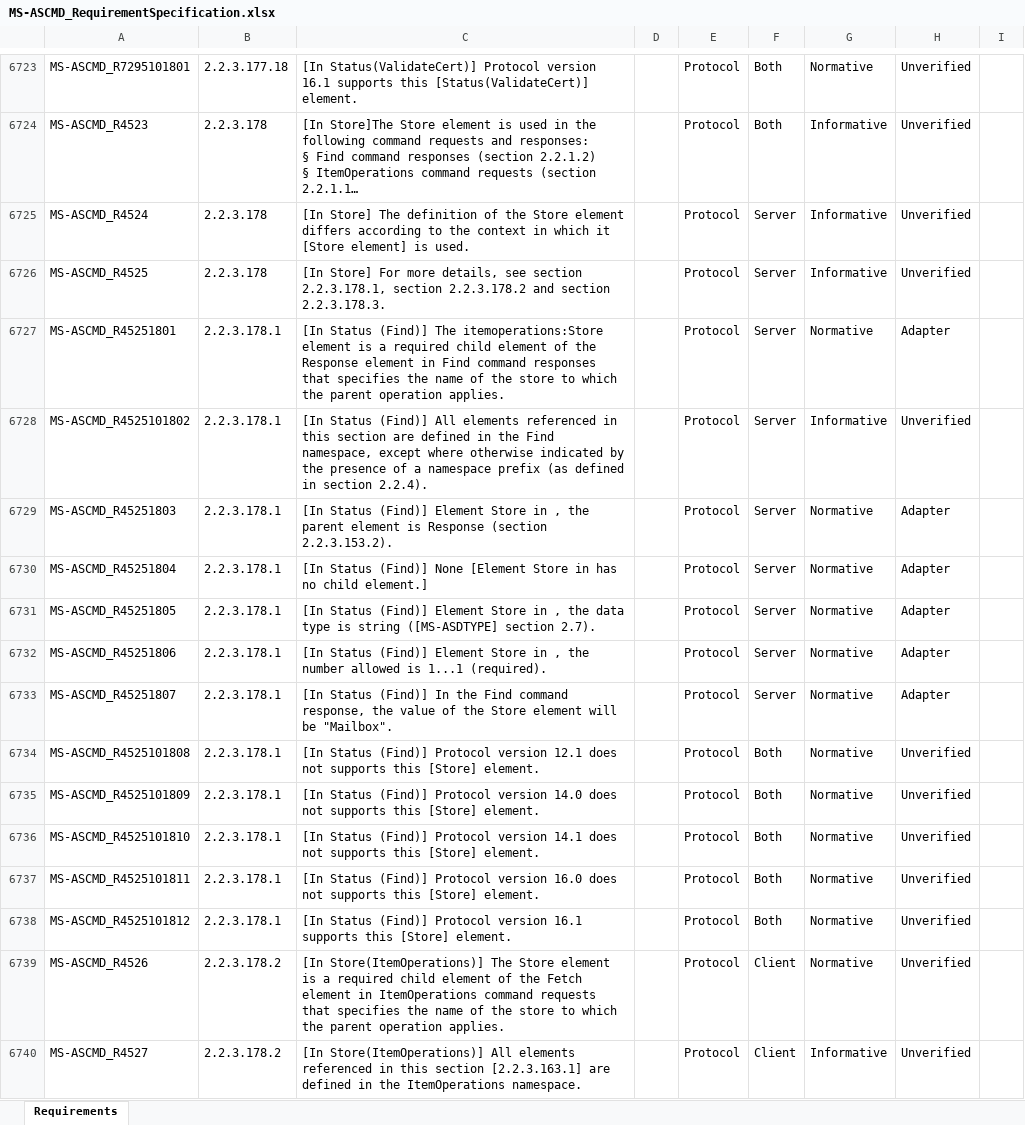
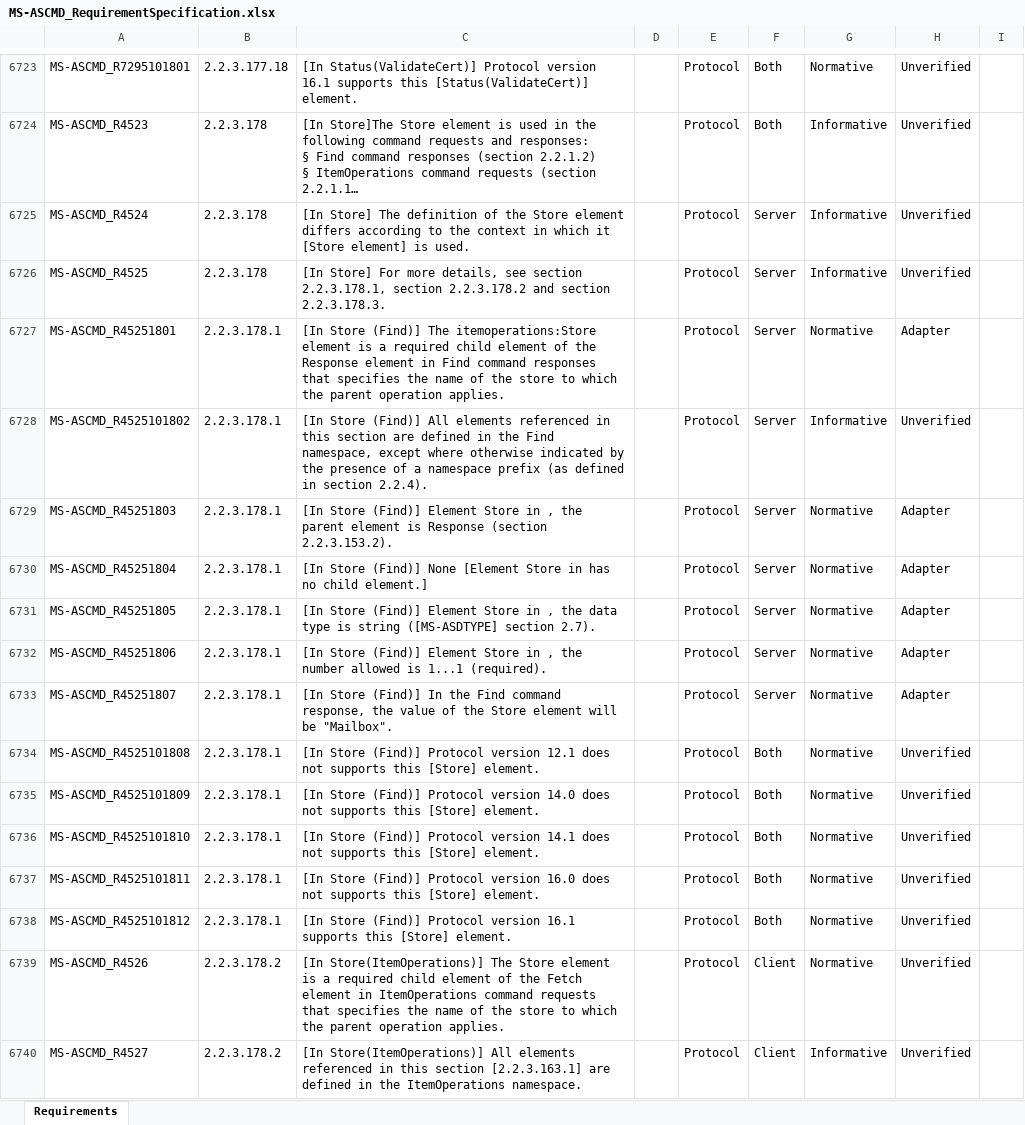
Before and after one commit to OfficeDev/Interop-TestSuites, an Excel workbook: ExchangeActiveSync/Docs/MS-ASCMD/MS-ASCMD_RequirementSpecification.xlsx, sheet Requirements, drawn as a sheet; only a part is shown, gaps mark what is left out; long unchanged cells end in …; values as stored, in another font and other column widths than the file's, no borders; conditional formats and table styles not drawn; the diff names each change by its address in the sheet, - before the commit and + after, or states it on an @@ line.

Commit message:
Update capture code for MS-ASCMD

```diff
--- a/ExchangeActiveSync/Docs/MS-ASCMD/MS-ASCMD_RequirementSpecification.xlsx (sheet Requirements)
+++ b/ExchangeActiveSync/Docs/MS-ASCMD/MS-ASCMD_RequirementSpecification.xlsx (sheet Requirements)
-C6727: [In Status (Find)] The…
+C6727: [In Store (Find)] The…
-C6728: [In Status (Find)] All…
+C6728: [In Store (Find)] All…
-C6729: [In Status (Find)] Element…
+C6729: [In Store (Find)] Element…
-C6730: [In Status (Find)] None…
+C6730: [In Store (Find)] None…
-C6731: [In Status (Find)] Element…
+C6731: [In Store (Find)] Element…
-C6732: [In Status (Find)] Element…
+C6732: [In Store (Find)] Element…
-C6733: [In Status (Find)] In…
+C6733: [In Store (Find)] In…
-C6734: [In Status (Find)] Protocol…
+C6734: [In Store (Find)] Protocol…
-C6735: [In Status (Find)] Protocol…
+C6735: [In Store (Find)] Protocol…
-C6736: [In Status (Find)] Protocol…
+C6736: [In Store (Find)] Protocol…
-C6737: [In Status (Find)] Protocol…
+C6737: [In Store (Find)] Protocol…
-C6738: [In Status (Find)] Protocol…
+C6738: [In Store (Find)] Protocol…
```
Also changed, not shown: 2 other files.
